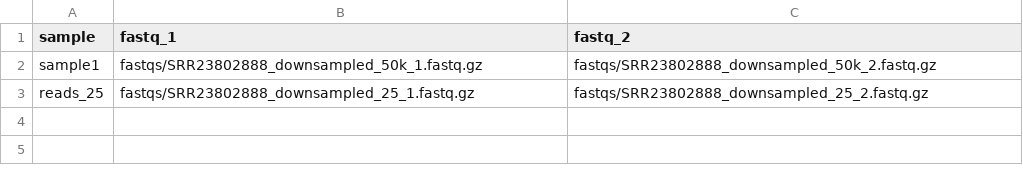
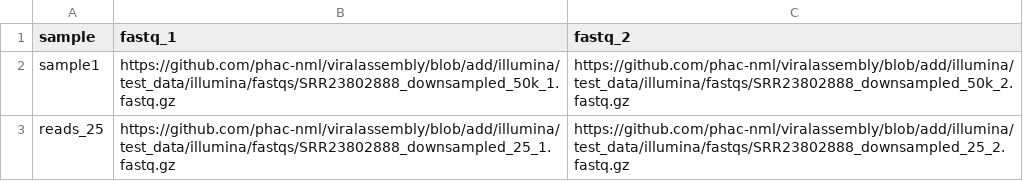
Before and after one commit to phac-nml/viralassembly, a CSV file: test_data/illumina/illumina_wgs.csv, drawn as a sheet.

```diff
--- a/test_data/illumina/illumina_wgs.csv
+++ b/test_data/illumina/illumina_wgs.csv
@@ -1,3 +1,3 @@
 sample, fastq_1, fastq_2
-sample1, fastqs/SRR23802888_downsampled_50k_1.fastq.gz, fastqs/SRR23802888_downsampled_50k_2.fastq.gz
-reads_25, fastqs/SRR23802888_downsampled_25_1.fastq.gz, fastqs/SRR23802888_downsampled_25_2.fastq.gz
+sample1,https://github.com/phac-nml/viralassembly/blob/add/illumina/test_data/illumina/fastqs/SRR23802888_downsampled_50k_1.fastq.gz,https://github.com/phac-nml/viralassembly/blob/add/illumina/test_data/illumina/fastqs/SRR23802888_downsampled_50k_2.fastq.gz
+reads_25,https://github.com/phac-nml/viralassembly/blob/add/illumina/test_data/illumina/fastqs/SRR23802888_downsampled_25_1.fastq.gz,https://github.com/phac-nml/viralassembly/blob/add/illumina/test_data/illumina/fastqs/SRR23802888_downsampled_25_2.fastq.gz
```
Also changed, not shown: test_data/illumina/illumina_amplicon.csv, test_data/nanopore_segmented/samplesheet.csv, 4 other files.
